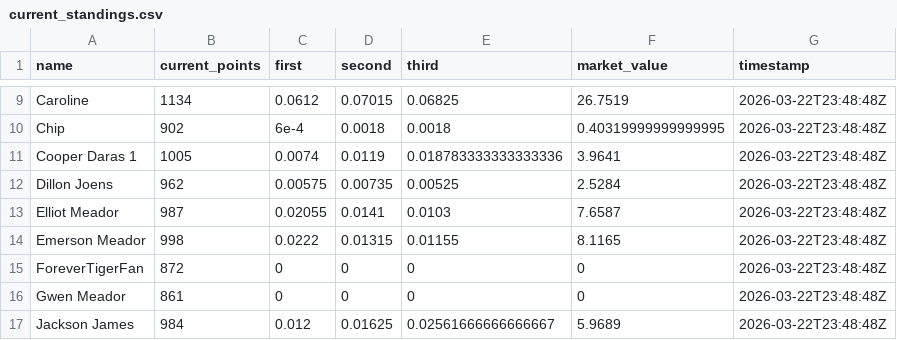
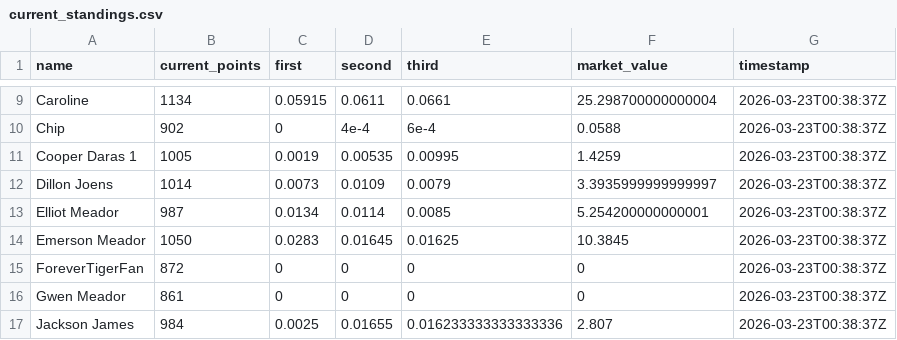
Before and after one commit to jbccre/madness, a CSV file: men/current_standings.csv, drawn as a sheet; only a part is shown, gaps mark what is left out; the diff covers the shown part only; the diff names each change by its address in the sheet, - before the commit and + after, or states it on an @@ line.

```diff
--- a/men/current_standings.csv
+++ b/men/current_standings.csv
-C9 (first): 0.0612
+C9 (first): 0.05915
-D9 (second): 0.07015
+D9 (second): 0.0611
-E9 (third): 0.06825
+E9 (third): 0.0661
-F9 (market_value): 26.7519
+F9 (market_value): 25.298700000000004
-G9:G17 (timestamp): 2026-03-22T23:48:48Z
+G9:G17 (timestamp): 2026-03-23T00:38:37Z
-C10 (first): 6e-4
+C10 (first): 0
-D10 (second): 0.0018
+D10 (second): 4e-4
-E10 (third): 0.0018
+E10 (third): 6e-4
-F10 (market_value): 0.40319999999999995
+F10 (market_value): 0.0588
-C11 (first): 0.0074
+C11 (first): 0.0019
-D11 (second): 0.0119
+D11 (second): 0.00535
-E11 (third): 0.018783333333333336
+E11 (third): 0.00995
-F11 (market_value): 3.9641
+F11 (market_value): 1.4259
-B12 (current_points): 962
+B12 (current_points): 1014
-C12 (first): 0.00575
+C12 (first): 0.0073
-D12 (second): 0.00735
+D12 (second): 0.0109
-E12 (third): 0.00525
+E12 (third): 0.0079
-F12 (market_value): 2.5284
+F12 (market_value): 3.3935999999999997
-C13 (first): 0.02055
+C13 (first): 0.0134
-D13 (second): 0.0141
+D13 (second): 0.0114
-E13 (third): 0.0103
+E13 (third): 0.0085
-F13 (market_value): 7.6587
+F13 (market_value): 5.254200000000001
-B14 (current_points): 998
+B14 (current_points): 1050
-C14 (first): 0.0222
+C14 (first): 0.0283
-D14 (second): 0.01315
+D14 (second): 0.01645
-E14 (third): 0.01155
+E14 (third): 0.01625
-F14 (market_value): 8.1165
+F14 (market_value): 10.3845
-C17 (first): 0.012
+C17 (first): 0.0025
-D17 (second): 0.01625
+D17 (second): 0.01655
-E17 (third): 0.02561666666666667
+E17 (third): 0.016233333333333336
-F17 (market_value): 5.9689
+F17 (market_value): 2.807
```
Also changed, not shown: 157 edited cells elsewhere in this file, men/all_standings.csv, men/gamestate.csv, 1 other file.
